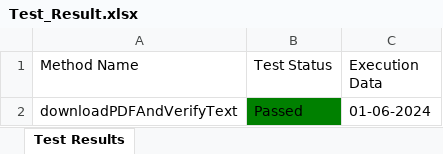
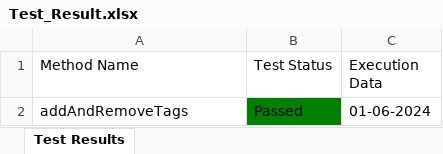
Before and after one commit to Fahim59/Automation_30_Days_Challenge, an Excel workbook: Test Results/Test_Result.xlsx, sheet Test Results, drawn as a sheet; values as stored, in another font and other column widths than the file's, no borders; the diff names each change by its address in the sheet, - before the commit and + after, or states it on an @@ line.

```diff
--- a/Test Results/Test_Result.xlsx (sheet Test Results)
+++ b/Test Results/Test_Result.xlsx (sheet Test Results)
-A2 (Method Name): downloadPDFAndVerifyText
+A2 (Method Name): addAndRemoveTags
```
Also changed, not shown: 14 other files.
